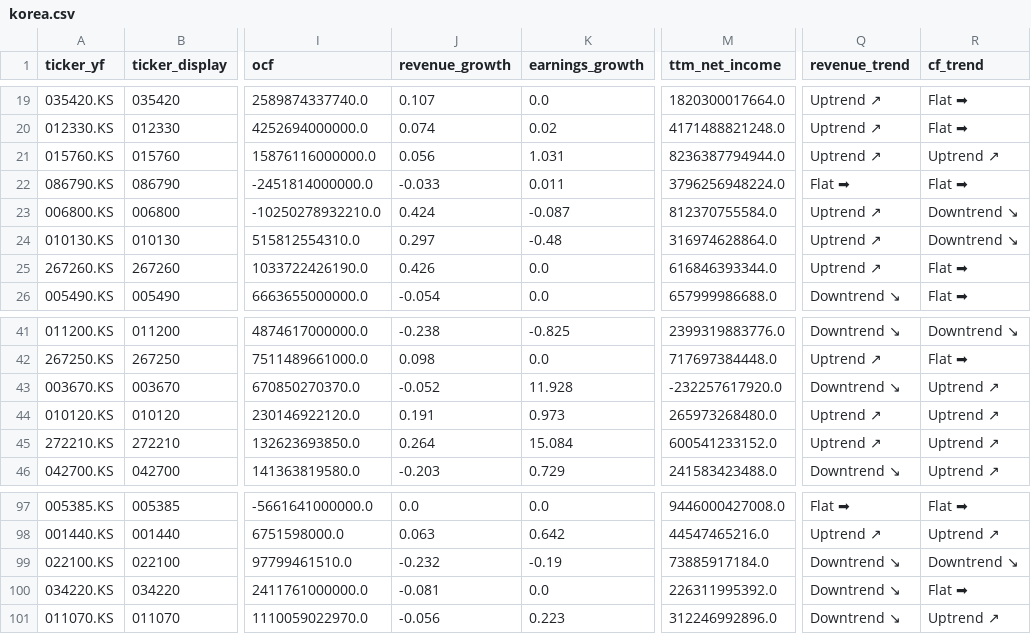
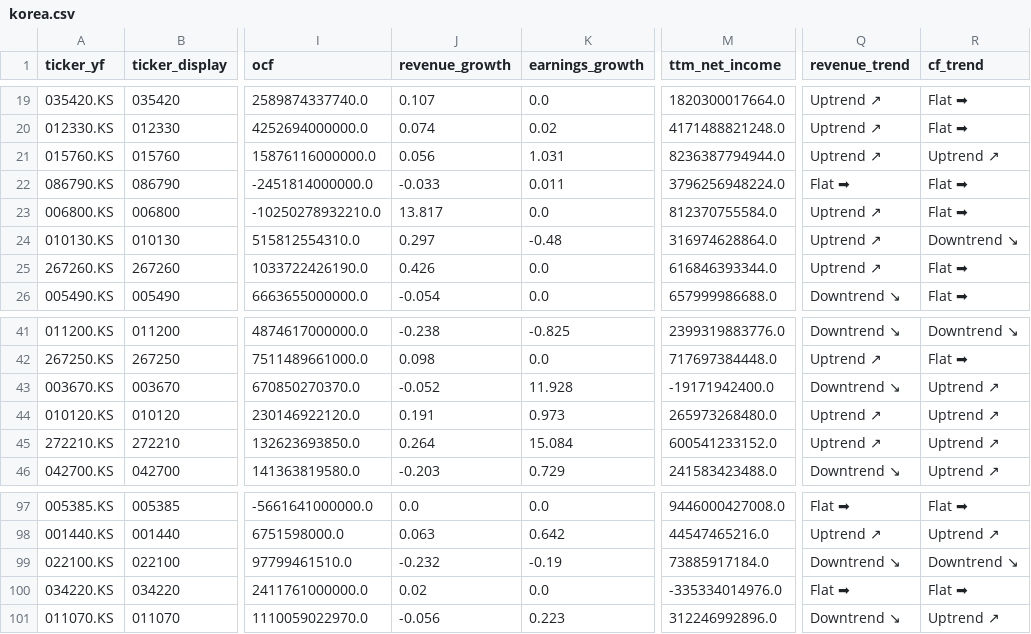
Before and after one commit to hyoseok88/g-valuemap, a CSV file: seeds/korea.csv, drawn as a sheet; only a part is shown, gaps mark what is left out; the diff names each change by its address in the sheet, - before the commit and + after, or states it on an @@ line.

```diff
--- a/seeds/korea.csv
+++ b/seeds/korea.csv
-J23 (revenue_growth): 0.424
+J23 (revenue_growth): 13.817
-K23 (earnings_growth): -0.087
+K23 (earnings_growth): 0.0
-R23 (cf_trend): Downtrend ↘
+R23 (cf_trend): Flat ➡
-M43 (ttm_net_income): -232257617920.0
+M43 (ttm_net_income): -19171942400.0
-J100 (revenue_growth): -0.081
+J100 (revenue_growth): 0.02
-M100 (ttm_net_income): 226311995392.0
+M100 (ttm_net_income): -335334014976.0
-Q100 (revenue_trend): Downtrend ↘
+Q100 (revenue_trend): Flat ➡
```
Also changed, not shown: seeds/usa.csv.
